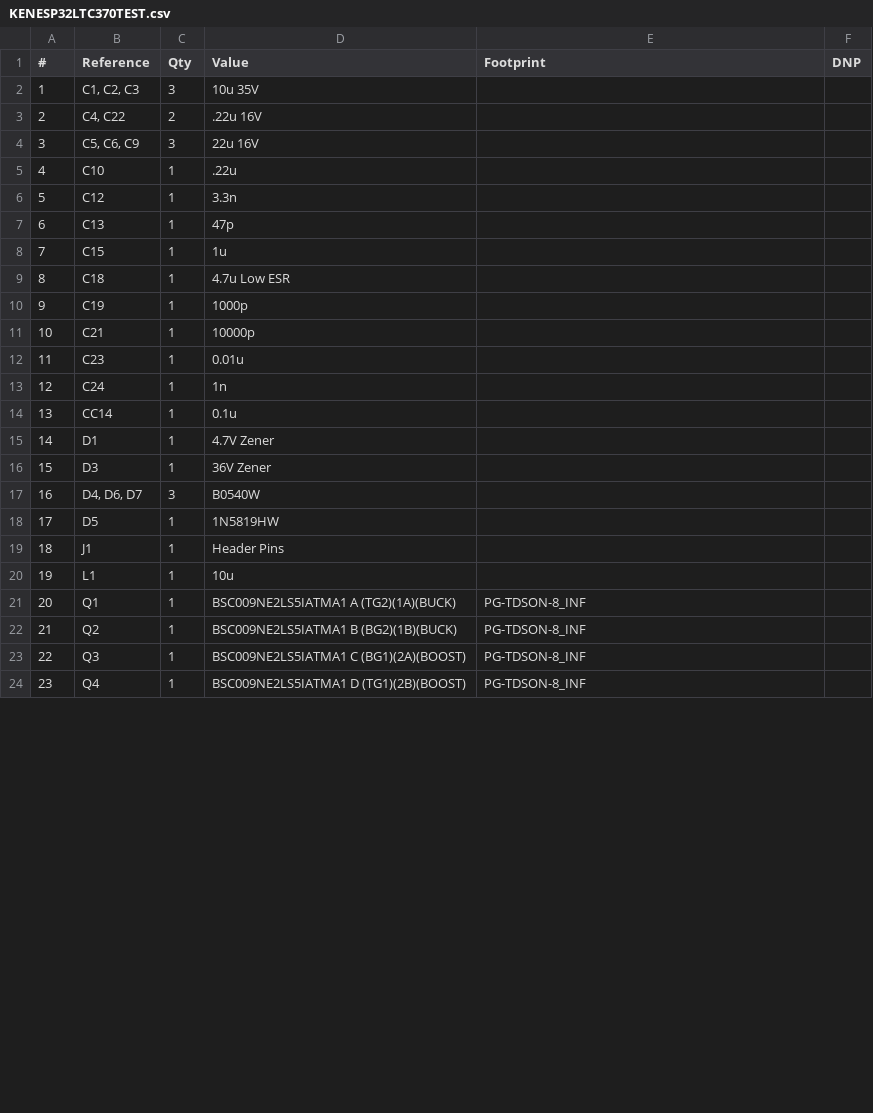
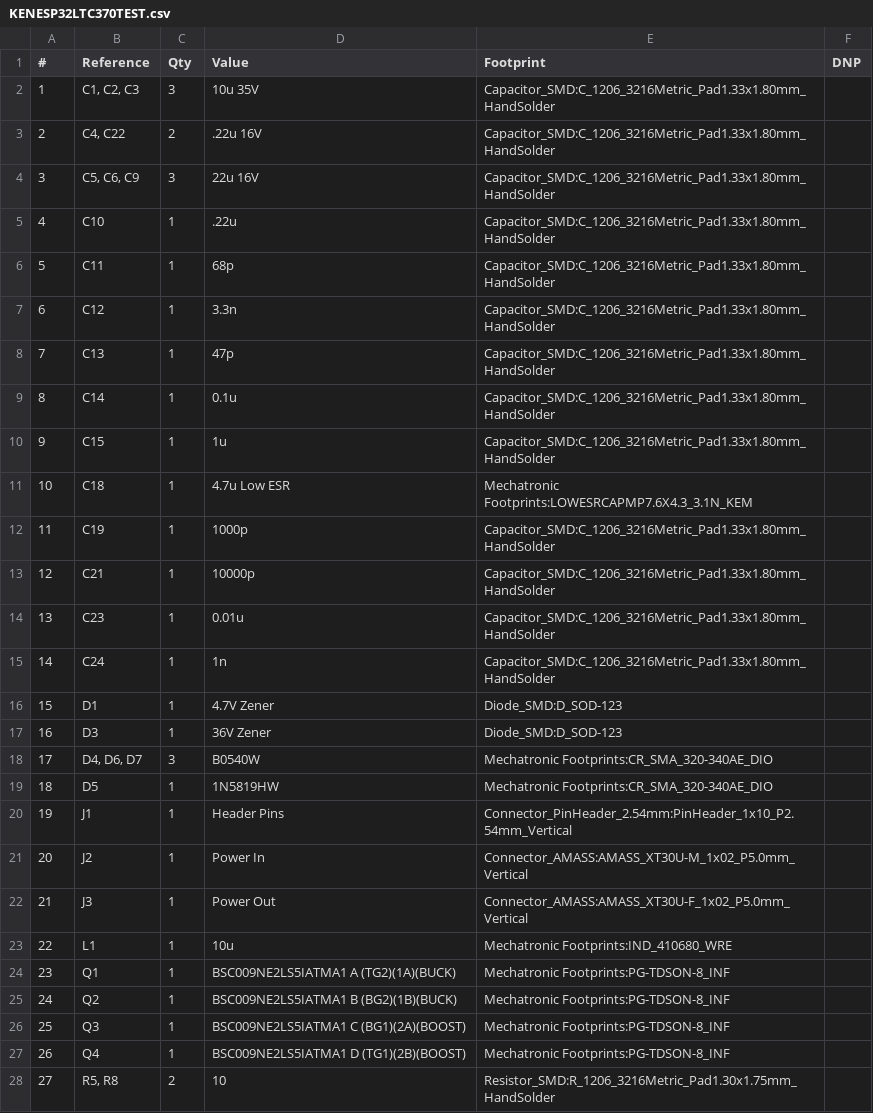
Before and after one commit to Kenkneeshio/SeniorDesign-Team9, a CSV file: KiCad/KENESP32LTC370TEST/KENESP32LTC370TEST.csv, drawn as a sheet; only a part is shown; removed rows and columns are numbered as before the commit, all else as after; the diff covers the shown part only; the diff names each change by its address in the sheet, - before the commit and + after, or states it on an @@ line.

```diff
--- a/KiCad/KENESP32LTC370TEST/KENESP32LTC370TEST.csv
+++ b/KiCad/KENESP32LTC370TEST/KENESP32LTC370TEST.csv
-E2:E5 (Footprint): (empty)
+E2:E5 (Footprint): Capacitor_SMD:C_1206_3216Metric_Pad1.33x1.80mm_HandSolder
+row 6: 5 | C11 | 1 | 68p | Capacitor_SMD:C_1206_3216Metric_Pad1.33x1.80mm_HandSolder
@@ column A (#) renumbered from row 7 down @@
-E7:E8 (Footprint): (empty)
+E7:E8 (Footprint): Capacitor_SMD:C_1206_3216Metric_Pad1.33x1.80mm_HandSolder
+row 9: 8 | C14 | 1 | 0.1u | Capacitor_SMD:C_1206_3216Metric_Pad1.33x1.80mm_HandSolder
-E10 (Footprint): (empty)
+E10 (Footprint): Capacitor_SMD:C_1206_3216Metric_Pad1.33x1.80mm_HandSolder
-E11 (Footprint): (empty)
+E11 (Footprint): Mechatronic Footprints:LOWESRCAPMP7.6X4.3_3.1N_KEM
-E12:E15 (Footprint): (empty)
+E12:E15 (Footprint): Capacitor_SMD:C_1206_3216Metric_Pad1.33x1.80mm_HandSolder
-row 14: 13 | CC14 | 1 | 0.1u
-E16:E17 (Footprint): (empty)
+E16:E17 (Footprint): Diode_SMD:D_SOD-123
-E18:E19 (Footprint): (empty)
+E18:E19 (Footprint): Mechatronic Footprints:CR_SMA_320-340AE_DIO
-E20 (Footprint): (empty)
+E20 (Footprint): Connector_PinHeader_2.54mm:PinHeader_1x10_P2.54mm_Vertical
+row 21: 20 | J2 | 1 | Power In | Connector_AMASS:AMASS_XT30U-M_1x02_P5.0mm_Vertical
+row 22: 21 | J3 | 1 | Power Out | Connector_AMASS:AMASS_XT30U-F_1x02_P5.0mm_Vertical
-E23 (Footprint): (empty)
+E23 (Footprint): Mechatronic Footprints:IND_410680_WRE
-E24:E27 (Footprint): PG-TDSON-8_INF
+E24:E27 (Footprint): Mechatronic Footprints:PG-TDSON-8_INF
+row 28: 27 | R5, R8 | 2 | 10 | Resistor_SMD:R_1206_3216Metric_Pad1.30x1.75mm_HandSolder
```
Also changed, not shown: 1 added row, 1 removed row and 11 edited cells elsewhere in this file, KiCad/RPS01-Revision 2/rps01.csv, 6 other files.
